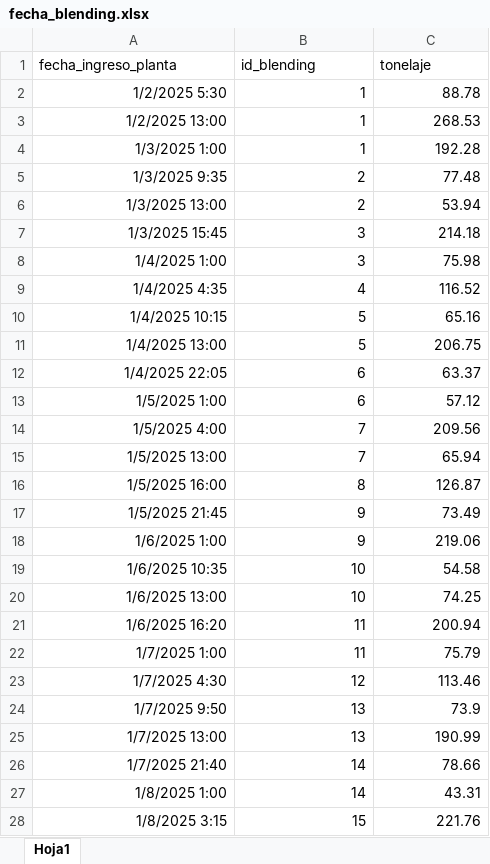
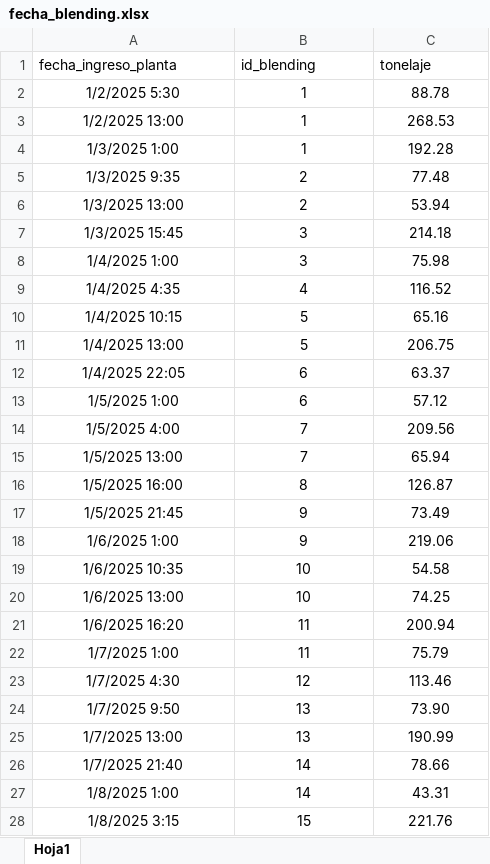
Before and after one commit to MichaelCueto/VetaDorada, an Excel workbook: database/fecha_blending.xlsx, sheet Hoja1, drawn as a sheet; only a part is shown; values as stored, in another font and other column widths than the file's, no borders; the diff covers the shown part only; the diff names each change by its address in the sheet, - before the commit and + after, or states it on an @@ line.

```diff
--- a/database/fecha_blending.xlsx (sheet Hoja1)
+++ b/database/fecha_blending.xlsx (sheet Hoja1)
-A2:C28 alignment: right
+A2:C28 alignment: center
-C24 (tonelaje): 73.9
+C24 (tonelaje): 73.90
```
Also changed, not shown: 57 added rows, 6 edited cells and cell formats elsewhere in this sheet, database/blendings.xlsx, database/cosechas.xlsx, 9 other files.
